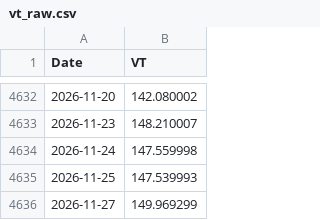
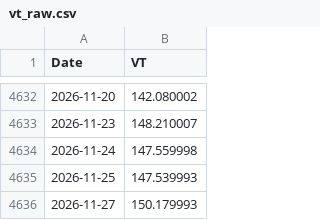
Before and after one commit to Nowar/sspp-try, a CSV file: data/vt_raw.csv, drawn as a sheet; only a part is shown, gaps mark what is left out.

```diff
--- a/data/vt_raw.csv
+++ b/data/vt_raw.csv
@@ -4635,2 +4635,2 @@ Date,VT
 2026-11-25,147.539993
-2026-11-27,149.969299
+2026-11-27,150.179993
```
Also changed, not shown: data/prices.csv, data/refs.csv, 1 other file.
